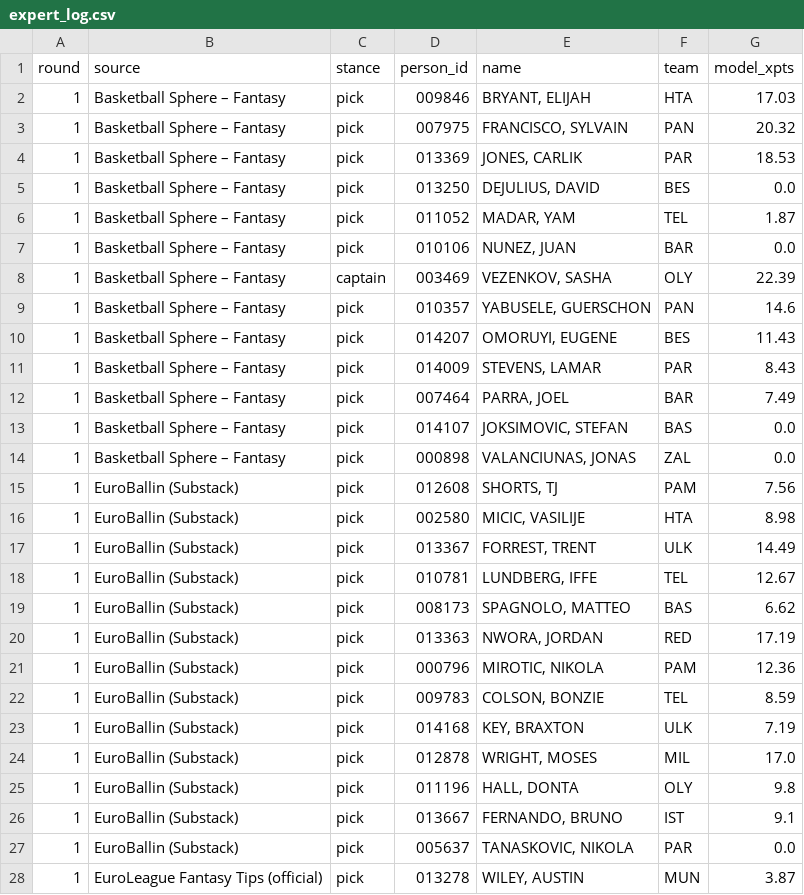
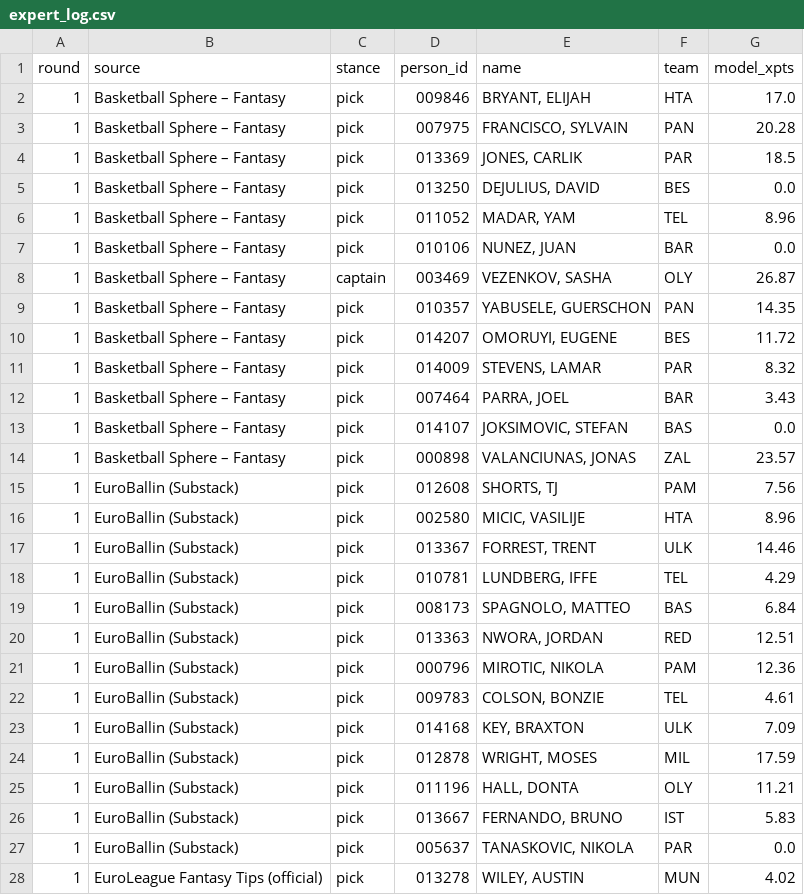
Before and after one commit to VaGlar/Euroleague-Fantasy-Challenge, a CSV file: data/public/expert_log.csv, drawn as a sheet; only a part is shown; the diff covers the shown part only.

Commit message:
data: update 2026-09-25 10:24

```diff
--- a/data/public/expert_log.csv
+++ b/data/public/expert_log.csv
@@ -1,28 +1,28 @@
 round,source,stance,person_id,name,team,model_xpts
-1,Basketball Sphere – Fantasy,pick,009846,"BRYANT, ELIJAH",HTA,17.03
-1,Basketball Sphere – Fantasy,pick,007975,"FRANCISCO, SYLVAIN",PAN,20.32
-1,Basketball Sphere – Fantasy,pick,013369,"JONES, CARLIK",PAR,18.53
+1,Basketball Sphere – Fantasy,pick,009846,"BRYANT, ELIJAH",HTA,17.0
+1,Basketball Sphere – Fantasy,pick,007975,"FRANCISCO, SYLVAIN",PAN,20.28
+1,Basketball Sphere – Fantasy,pick,013369,"JONES, CARLIK",PAR,18.5
 1,Basketball Sphere – Fantasy,pick,013250,"DEJULIUS, DAVID",BES,0.0
-1,Basketball Sphere – Fantasy,pick,011052,"MADAR, YAM",TEL,1.87
+1,Basketball Sphere – Fantasy,pick,011052,"MADAR, YAM",TEL,8.96
 1,Basketball Sphere – Fantasy,pick,010106,"NUNEZ, JUAN",BAR,0.0
-1,Basketball Sphere – Fantasy,captain,003469,"VEZENKOV, SASHA",OLY,22.39
-1,Basketball Sphere – Fantasy,pick,010357,"YABUSELE, GUERSCHON",PAN,14.6
-1,Basketball Sphere – Fantasy,pick,014207,"OMORUYI, EUGENE",BES,11.43
-1,Basketball Sphere – Fantasy,pick,014009,"STEVENS, LAMAR",PAR,8.43
-1,Basketball Sphere – Fantasy,pick,007464,"PARRA, JOEL",BAR,7.49
+1,Basketball Sphere – Fantasy,captain,003469,"VEZENKOV, SASHA",OLY,26.87
+1,Basketball Sphere – Fantasy,pick,010357,"YABUSELE, GUERSCHON",PAN,14.35
+1,Basketball Sphere – Fantasy,pick,014207,"OMORUYI, EUGENE",BES,11.72
+1,Basketball Sphere – Fantasy,pick,014009,"STEVENS, LAMAR",PAR,8.32
+1,Basketball Sphere – Fantasy,pick,007464,"PARRA, JOEL",BAR,3.43
 1,Basketball Sphere – Fantasy,pick,014107,"JOKSIMOVIC, STEFAN",BAS,0.0
-1,Basketball Sphere – Fantasy,pick,000898,"VALANCIUNAS, JONAS",ZAL,0.0
+1,Basketball Sphere – Fantasy,pick,000898,"VALANCIUNAS, JONAS",ZAL,23.57
 1,EuroBallin (Substack),pick,012608,"SHORTS, TJ",PAM,7.56
-1,EuroBallin (Substack),pick,002580,"MICIC, VASILIJE",HTA,8.98
-1,EuroBallin (Substack),pick,013367,"FORREST, TRENT",ULK,14.49
-1,EuroBallin (Substack),pick,010781,"LUNDBERG, IFFE",TEL,12.67
-1,EuroBallin (Substack),pick,008173,"SPAGNOLO, MATTEO",BAS,6.62
-1,EuroBallin (Substack),pick,013363,"NWORA, JORDAN",RED,17.19
+1,EuroBallin (Substack),pick,002580,"MICIC, VASILIJE",HTA,8.96
+1,EuroBallin (Substack),pick,013367,"FORREST, TRENT",ULK,14.46
+1,EuroBallin (Substack),pick,010781,"LUNDBERG, IFFE",TEL,4.29
+1,EuroBallin (Substack),pick,008173,"SPAGNOLO, MATTEO",BAS,6.84
+1,EuroBallin (Substack),pick,013363,"NWORA, JORDAN",RED,12.51
 1,EuroBallin (Substack),pick,000796,"MIROTIC, NIKOLA",PAM,12.36
-1,EuroBallin (Substack),pick,009783,"COLSON, BONZIE",TEL,8.59
-1,EuroBallin (Substack),pick,014168,"KEY, BRAXTON",ULK,7.19
-1,EuroBallin (Substack),pick,012878,"WRIGHT, MOSES",MIL,17.0
-1,EuroBallin (Substack),pick,011196,"HALL, DONTA",OLY,9.8
-1,EuroBallin (Substack),pick,013667,"FERNANDO, BRUNO",IST,9.1
+1,EuroBallin (Substack),pick,009783,"COLSON, BONZIE",TEL,4.61
+1,EuroBallin (Substack),pick,014168,"KEY, BRAXTON",ULK,7.09
+1,EuroBallin (Substack),pick,012878,"WRIGHT, MOSES",MIL,17.59
+1,EuroBallin (Substack),pick,011196,"HALL, DONTA",OLY,11.21
+1,EuroBallin (Substack),pick,013667,"FERNANDO, BRUNO",IST,5.83
 1,EuroBallin (Substack),pick,005637,"TANASKOVIC, NIKOLA",PAR,0.0
-1,EuroLeague Fantasy Tips (official),pick,013278,"WILEY, AUSTIN",MUN,3.87
+1,EuroLeague Fantasy Tips (official),pick,013278,"WILEY, AUSTIN",MUN,4.02
```
Also changed, not shown: 5 edited cells elsewhere in this file, 6 other files.
